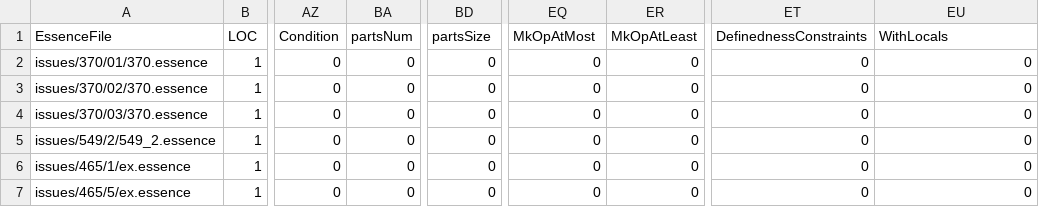
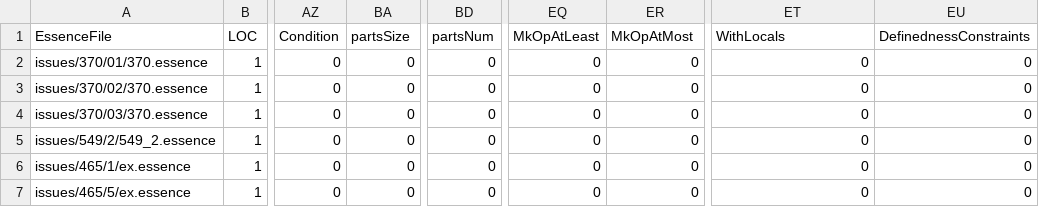
Before and after one commit to hecent/conjure-oxide, a CSV file: tools/essence-feature-usage-stats/data.csv, drawn as a sheet; only a part is shown, gaps mark what is left out; the diff names each change by its address in the sheet, - before the commit and + after, or states it on an @@ line.

Commit message:
Actions: Deploy the essence features usage table 🚀

```diff
--- a/tools/essence-feature-usage-stats/data.csv
+++ b/tools/essence-feature-usage-stats/data.csv
-BA1: partsNum
+BA1: partsSize
-BD1: partsSize
+BD1: partsNum
-EQ1: MkOpAtMost
+EQ1: MkOpAtLeast
-ER1: MkOpAtLeast
+ER1: MkOpAtMost
-ET1: DefinednessConstraints
+ET1: WithLocals
-EU1: WithLocals
+EU1: DefinednessConstraints
```
Also changed, not shown: 1 other file.
